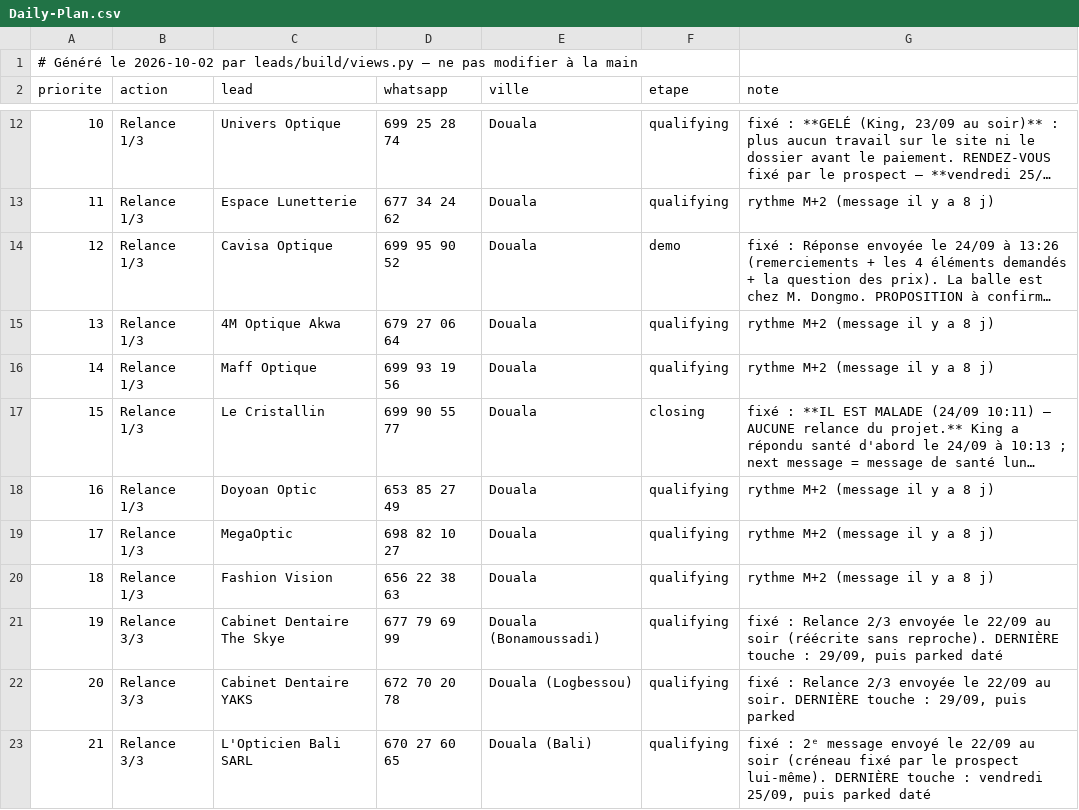
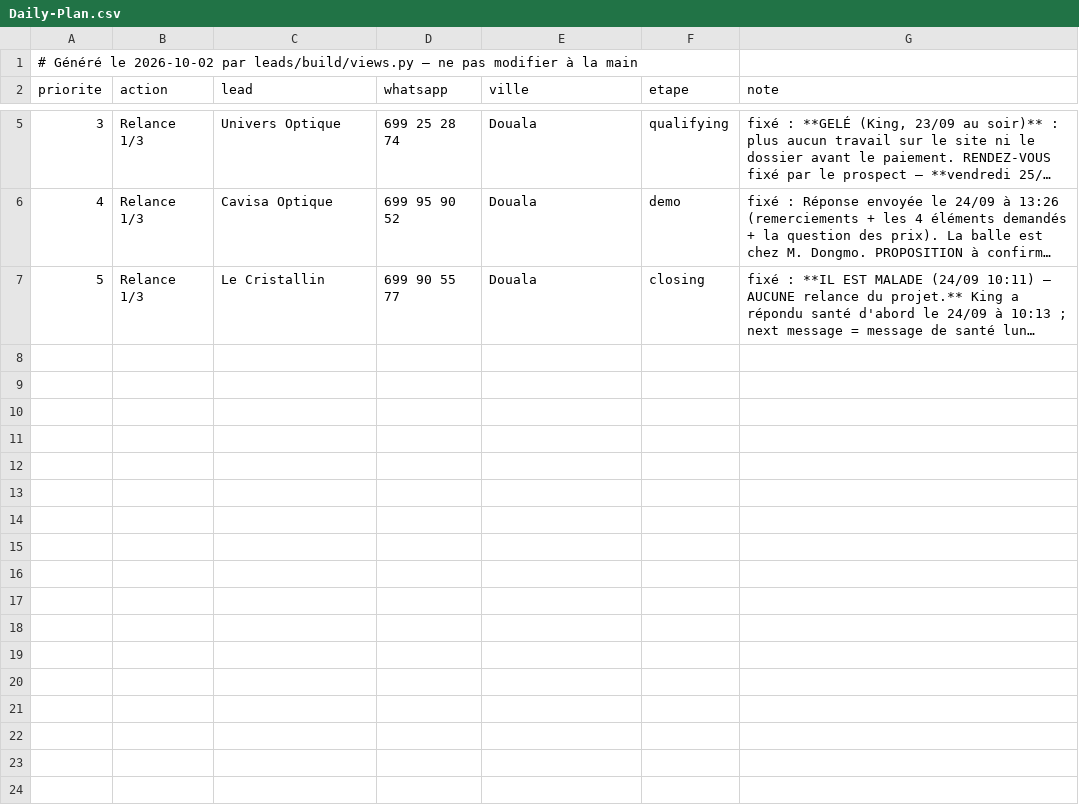
Before and after one commit to AKWOKING/AMK, a CSV file: leads/Daily-Plan.csv, drawn as a sheet; only a part is shown, gaps mark what is left out; long unchanged cells end in …; the diff covers the shown part only; the diff names each change by its address in the sheet, - before the commit and + after, or states it on an @@ line.

```diff
--- a/leads/Daily-Plan.csv
+++ b/leads/Daily-Plan.csv
@@ column A (priorite) renumbered between rows 3 and 7 @@
-row 13: 11 | Relance 1/3 | Espace Lunetterie | 677 34 24 62 | Douala | qualifying | rythme M+2 (message il y a 8 j)
-row 15: 13 | Relance 1/3 | 4M Optique Akwa | 679 27 06 64 | Douala | qualifying | rythme M+2 (message il y a 8 j)
-row 16: 14 | Relance 1/3 | Maff Optique | 699 93 19 56 | Douala | qualifying | rythme M+2 (message il y a 8 j)
-row 18: 16 | Relance 1/3 | Doyoan Optic | 653 85 27 49 | Douala | qualifying | rythme M+2 (message il y a 8 j)
-row 19: 17 | Relance 1/3 | MegaOptic | 698 82 10 27 | Douala | qualifying | rythme M+2 (message il y a 8 j)
-row 20: 18 | Relance 1/3 | Fashion Vision | 656 22 38 63 | Douala | qualifying | rythme M+2 (message il y a 8 j)
-row 21: 19 | Relance 3/3 | Cabinet Dentaire The Skye | 677 79 69 99 | Douala (Bonamoussadi) | qualifying | fixé : Relance 2/3 envoyée le 22/09 au soir (réécrite sans reproche). DERNIÈRE touche : 29/09, puis parked daté
-row 22: 20 | Relance 3/3 | Cabinet Dentaire YAKS | 672 70 20 78 | Douala (Logbessou) | qualifying | fixé : Relance 2/3 envoyée le 22/09 au soir. DERNIÈRE touche : 29/09, puis parked
-row 23: 21 | Relance 3/3 | L'Opticien Bali SARL | 670 27 60 65 | Douala (Bali) | qualifying | fixé : 2ᵉ message envoyé le 22/09 au soir (créneau fixé par le prospect lui-même). DERNIÈRE touche : vendredi 25/09, puis parked daté
```
Also changed, not shown: 7 removed rows elsewhere in this file, leads/CRM.csv, 37 other files.
